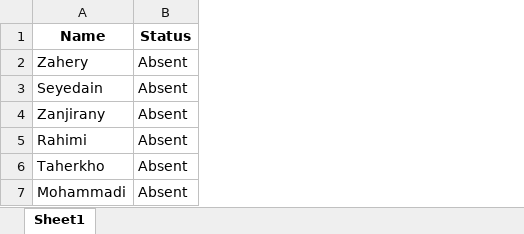
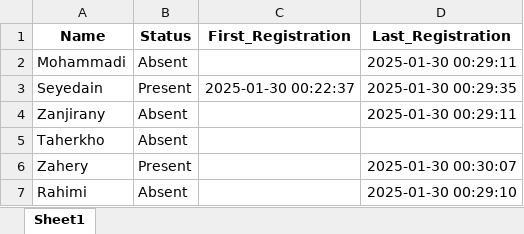
Before and after one commit to aghabidareh/StudentsRollcall, an Excel workbook: attendance.xlsx, sheet Sheet1, drawn as a sheet; values as stored, in another font and other column widths than the file's, no borders; removed rows and columns are numbered as before the commit, all else as after; the diff names each change by its address in the sheet, - before the commit and + after, or states it on an @@ line.

```diff
--- a/attendance.xlsx (sheet Sheet1)
+++ b/attendance.xlsx (sheet Sheet1)
+column C (First_Registration), row 3: 2025-01-30 00:22:37
+column D (Last_Registration), rows 2-4: 2025-01-30 00:29:11 | 2025-01-30 00:29:35 | 2025-01-30 00:29:11; row 7: 2025-01-30 00:29:10
-A2 (Name): Zahery
+A2 (Name): Mohammadi
-B3 (Status): Absent
+B3 (Status): Present
@@ row 6 moved to row 5: Taherkho @@
+row 6: Zahery | Present |  | 2025-01-30 00:30:07
-row 7: Mohammadi | Absent
```
Also changed, not shown: 1 other file.
